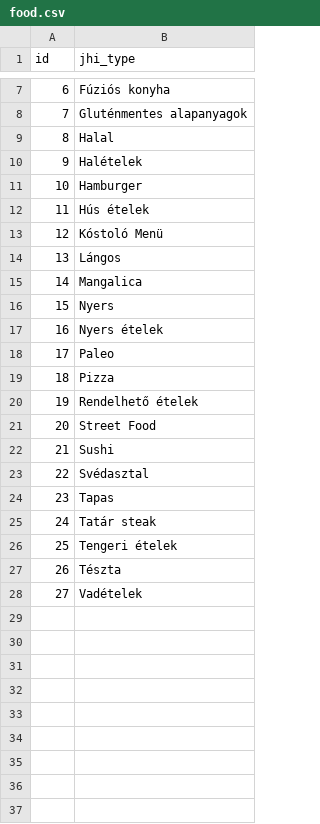
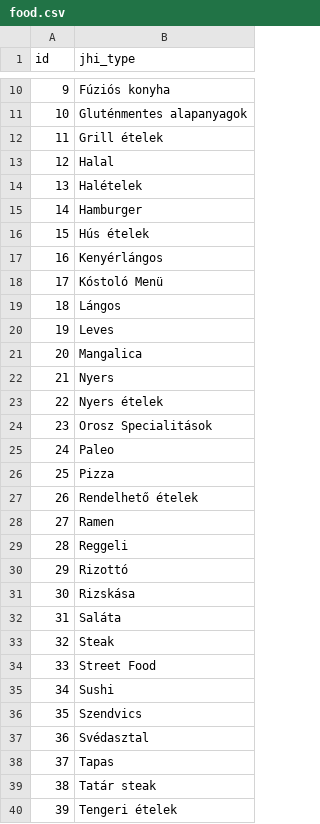
Before and after one commit to nethzyr/reserved, a CSV file: src/main/resources/config/liquibase/demo_fixtures/food.csv, drawn as a sheet; only a part is shown, gaps mark what is left out; the shorter side is filled out with more unchanged rows; the diff covers the shown part only; the diff names each change by its address in the sheet, - before the commit and + after, or states it on an @@ line.

Commit message:
Modifying default values

```diff
--- a/src/main/resources/config/liquibase/demo_fixtures/food.csv
+++ b/src/main/resources/config/liquibase/demo_fixtures/food.csv
@@ column A (id) renumbered between rows 3 and 42 @@
+row 12: 11 | Grill ételek
+row 17: 16 | Kenyérlángos
+row 20: 19 | Leves
+row 24: 23 | Orosz Specialitások
+row 28: 27 | Ramen
+row 29: 28 | Reggeli
+row 30: 29 | Rizottó
+row 31: 30 | Rizskása
+row 32: 31 | Saláta
+row 33: 32 | Steak
+row 36: 35 | Szendvics
```
Also changed, not shown: 5 added rows elsewhere in this file, src/main/resources/config/liquibase/demo_fixtures/kitchen.csv, src/main/resources/config/liquibase/demo_fixtures/picture.csv, 2 other files.
